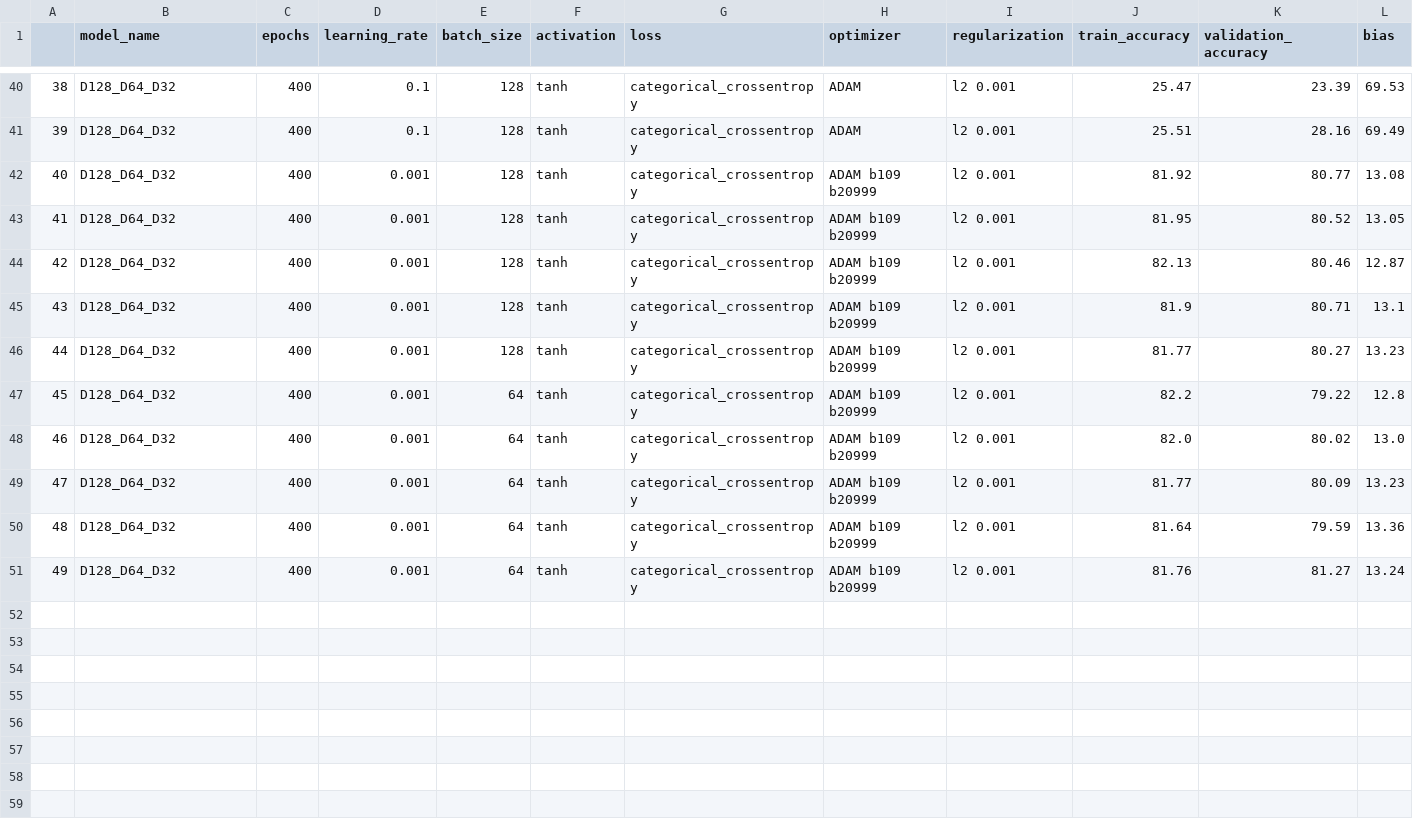
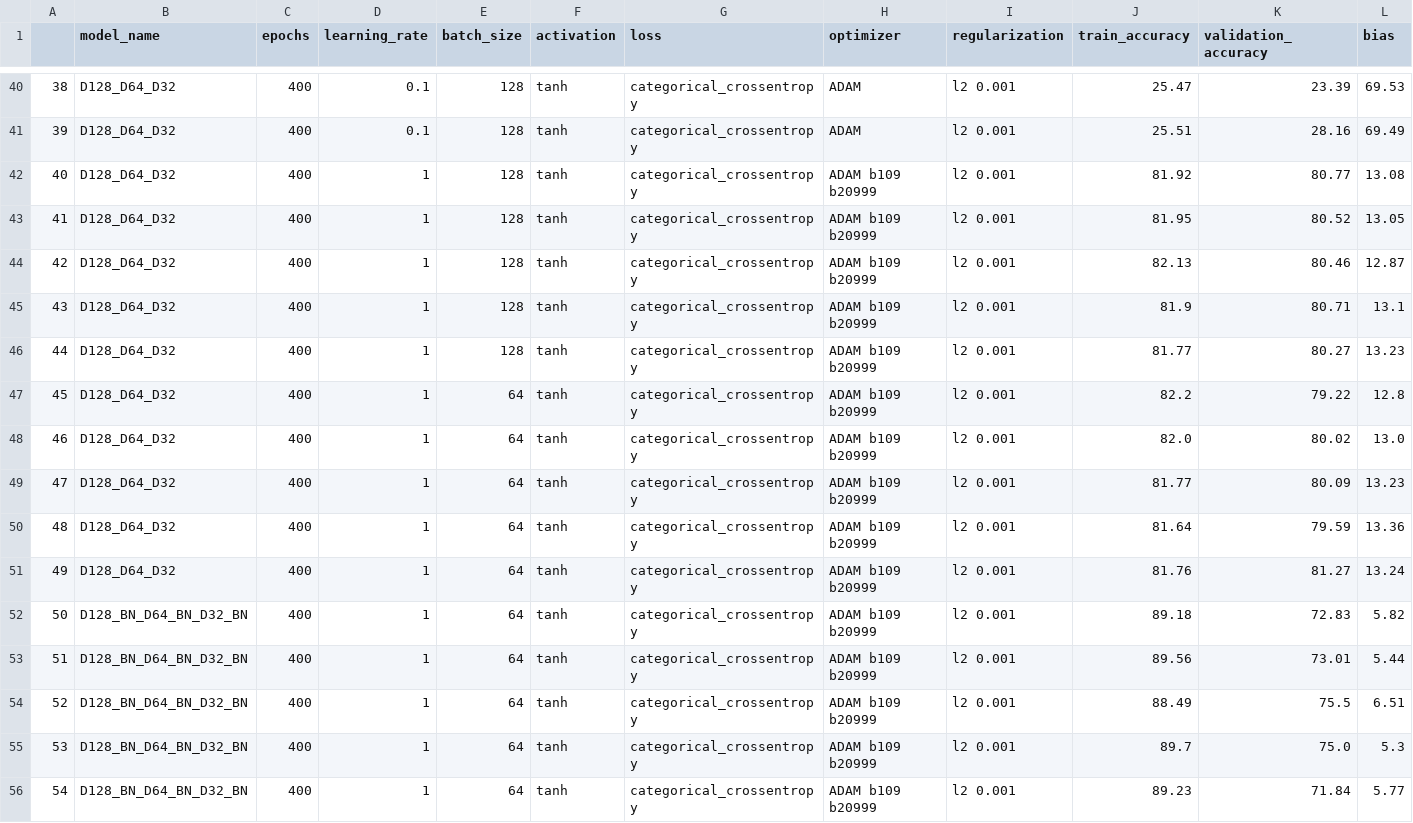
Before and after one commit to Dacarpe03/FIFAPlayersClassification, a CSV file: Results/models_performance.csv, drawn as a sheet; only a part is shown, gaps mark what is left out; rows hold the shown columns only; the diff names each change by its address in the sheet, - before the commit and + after, or states it on an @@ line.

```diff
--- a/Results/models_performance.csv
+++ b/Results/models_performance.csv
-D42:D51 (learning_rate): 0.001
+D42:D51 (learning_rate): 1
+row 52: 50 | D128_BN_D64_BN_D32_BN | 400 | 1 | 64 | tanh | categorical_crossentropy | ADAM b109 b20999 | l2 0.001 | 89.18 | 72.83 | 5.82
+row 53: 51 | D128_BN_D64_BN_D32_BN | 400 | 1 | 64 | tanh | categorical_crossentropy | ADAM b109 b20999 | l2 0.001 | 89.56 | 73.01 | 5.44
+row 54: 52 | D128_BN_D64_BN_D32_BN | 400 | 1 | 64 | tanh | categorical_crossentropy | ADAM b109 b20999 | l2 0.001 | 88.49 | 75.5 | 6.51
+row 55: 53 | D128_BN_D64_BN_D32_BN | 400 | 1 | 64 | tanh | categorical_crossentropy | ADAM b109 b20999 | l2 0.001 | 89.7 | 75.0 | 5.3
+row 56: 54 | D128_BN_D64_BN_D32_BN | 400 | 1 | 64 | tanh | categorical_crossentropy | ADAM b109 b20999 | l2 0.001 | 89.23 | 71.84 | 5.77
```
Also changed, not shown: 5 other files.
